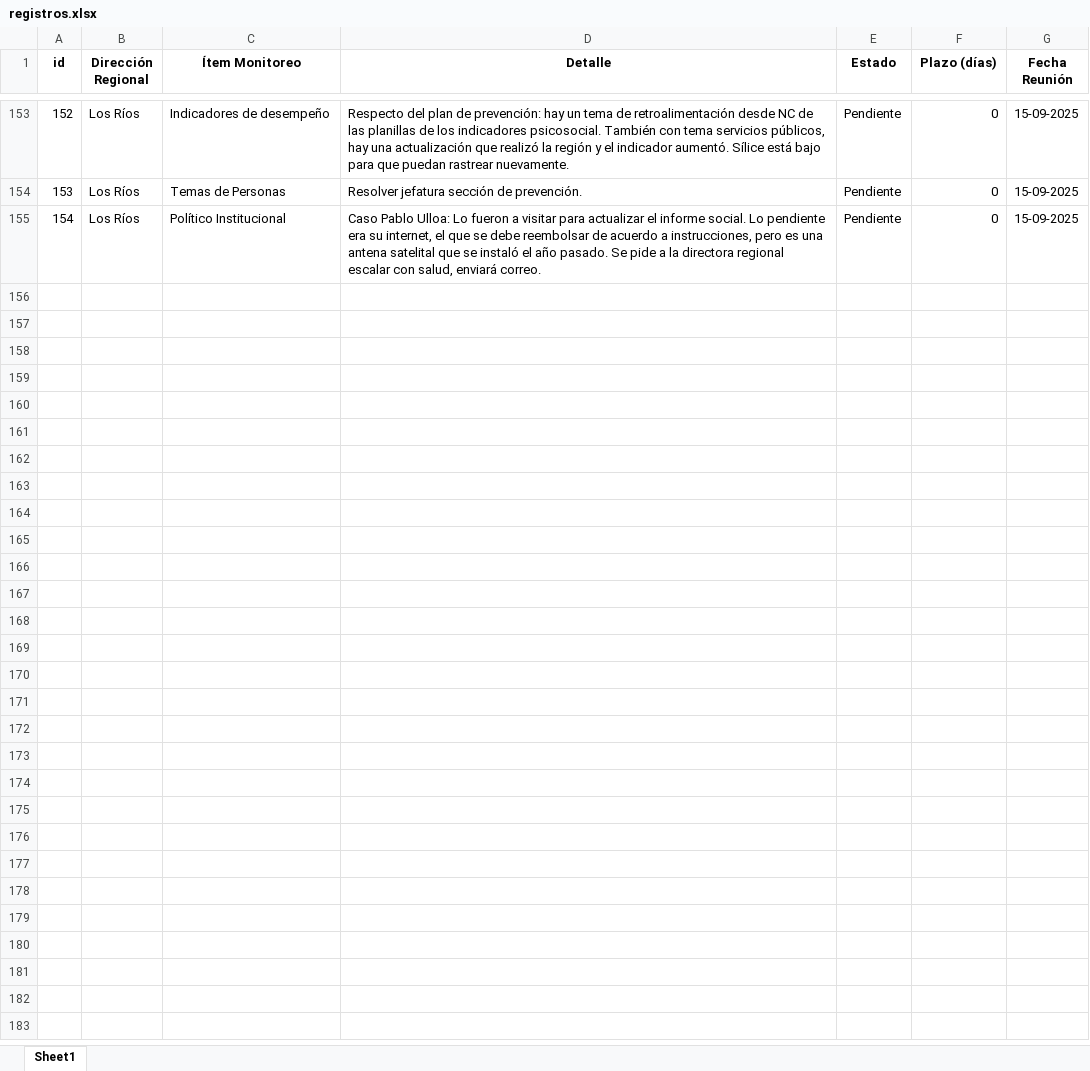
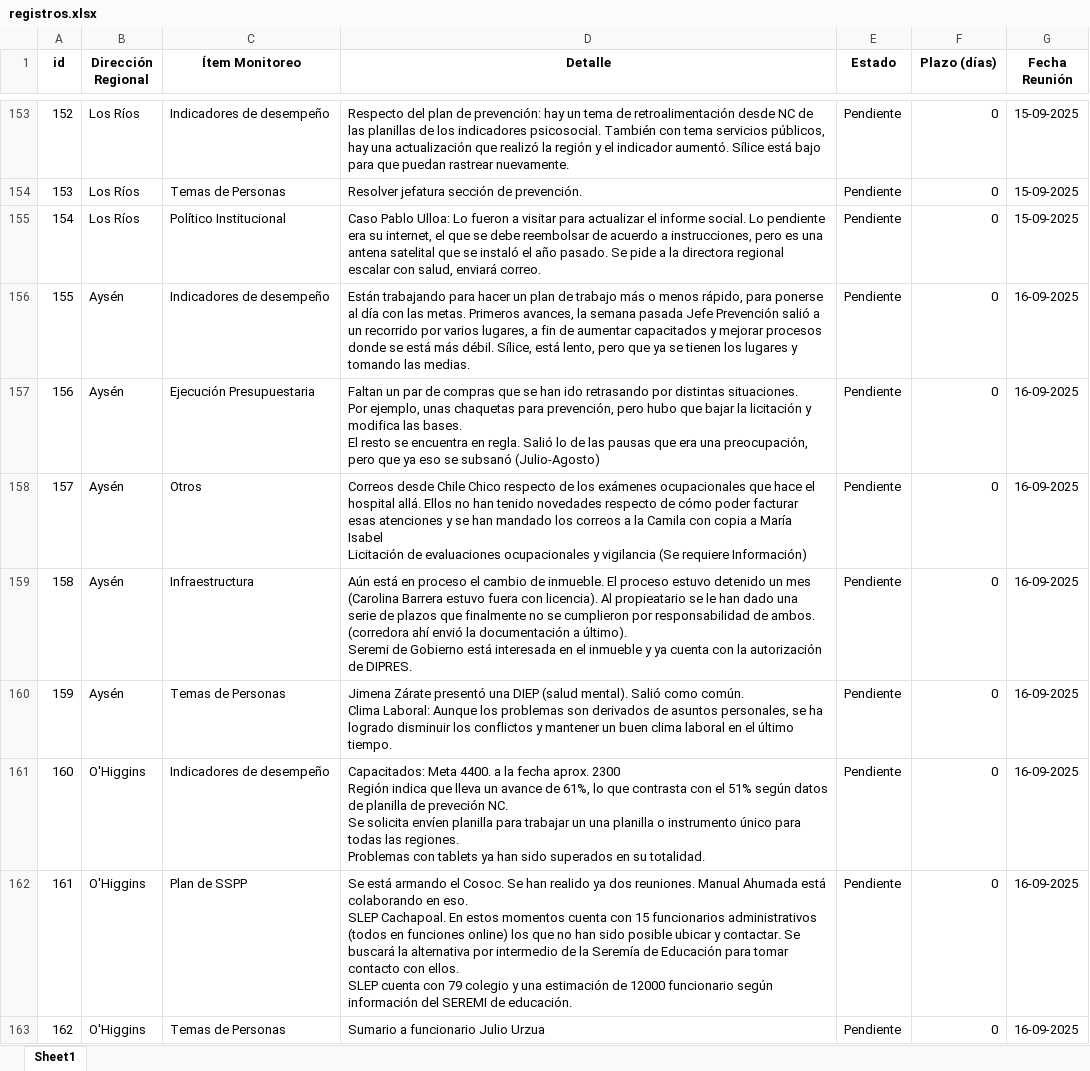
Before and after one commit to pabloclaissac/Cuaderno_reuniones_regionales, an Excel workbook: registros.xlsx, sheet Sheet1, drawn as a sheet; only a part is shown, gaps mark what is left out; values as stored, in another font and other column widths than the file's, no borders; ↵ is a line break in a cell; the diff names each change by its address in the sheet, - before the commit and + after, or states it on an @@ line.

Commit message:
Add files via upload

```diff
--- a/registros.xlsx (sheet Sheet1)
+++ b/registros.xlsx (sheet Sheet1)
+row 156: 155 | Aysén | Indicadores de desempeño | Están trabajando para hacer un plan de trabajo más o menos rápido, para ponerse al día con las metas. Primeros avances, la semana pasada Jefe Prevención salió a un recorrido por varios lugares, a fin de aumentar capacitados y mejorar procesos donde se está más débil. Sílice, está lento, pero que ya se tienen los lugares y tomando las medias. | Pendiente | 0 | 16-09-2025
+row 157: 156 | Aysén | Ejecución Presupuestaria | Faltan un par de compras que se han ido retrasando por distintas situaciones. ↵ Por ejemplo, unas chaquetas para prevención, pero hubo que bajar la licitación y modifica las bases. ↵ El resto se encuentra en regla. Salió lo de las pausas que era una preocupación, pero que ya eso se subsanó (Julio-Agosto) | Pendiente | 0 | 16-09-2025
+row 158: 157 | Aysén | Otros | Correos desde Chile Chico respecto de los exámenes ocupacionales que hace el hospital allá. Ellos no han tenido novedades respecto de cómo poder facturar esas atenciones y se han mandado los correos a la Camila con copia a María Isabel ↵ Licitación de evaluaciones ocupacionales y vigilancia (Se requiere Información) | Pendiente | 0 | 16-09-2025
+row 159: 158 | Aysén | Infraestructura | Aún está en proceso el cambio de inmueble. El proceso estuvo detenido un mes (Carolina Barrera estuvo fuera con licencia). Al propieatario se le han dado una serie de plazos que finalmente no se cumplieron por responsabilidad de ambos. (corredora ahí envió la documentación a último). ↵ Seremi de Gobierno está interesada en el inmueble y ya cuenta con la autorización de DIPRES. | Pendiente | 0 | 16-09-2025
+row 160: 159 | Aysén | Temas de Personas | Jimena Zárate presentó una DIEP (salud mental). Salió como común. ↵ Clima Laboral: Aunque los problemas son derivados de asuntos personales, se ha logrado disminuir los conflictos y mantener un buen clima laboral en el último tiempo. | Pendiente | 0 | 16-09-2025
+row 161: 160 | O'Higgins | Indicadores de desempeño | Capacitados: Meta 4400. a la fecha aprox. 2300 ↵ Región indica que lleva un avance de 61%, lo que contrasta con el 51% según datos de planilla de preveción NC. ↵ Se solicita envíen planilla para trabajar un una planilla o instrumento único para todas las regiones. ↵ Problemas con tablets ya han sido superados en su totalidad. | Pendiente | 0 | 16-09-2025
+row 162: 161 | O'Higgins | Plan de SSPP | Se está armando el Cosoc. Se han realido ya dos reuniones. Manual Ahumada está colaborando en eso. ↵ SLEP Cachapoal. En estos momentos cuenta con 15 funcionarios administrativos (todos en funciones online) los que no han sido posible ubicar y contactar. Se buscará la alternativa por intermedio de la Seremía de Educación para tomar contacto con ellos. ↵ SLEP cuenta con 79 colegio y una estimación de 12000 funcionario según información del SEREMI de educación. | Pendiente | 0 | 16-09-2025
+row 163: 162 | O'Higgins | Temas de Personas | Sumario a funcionario Julio Urzua | Pendiente | 0 | 16-09-2025
```
